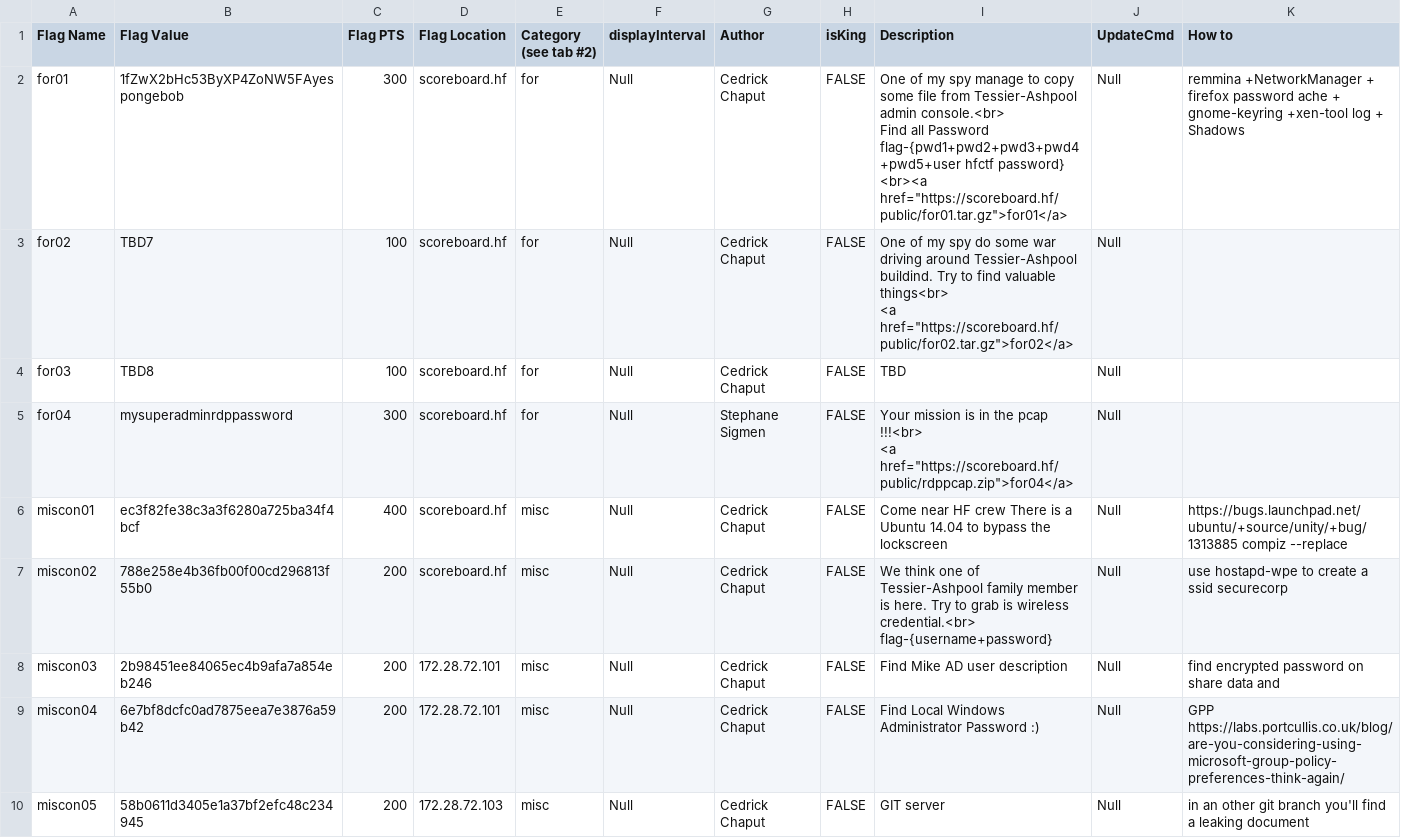
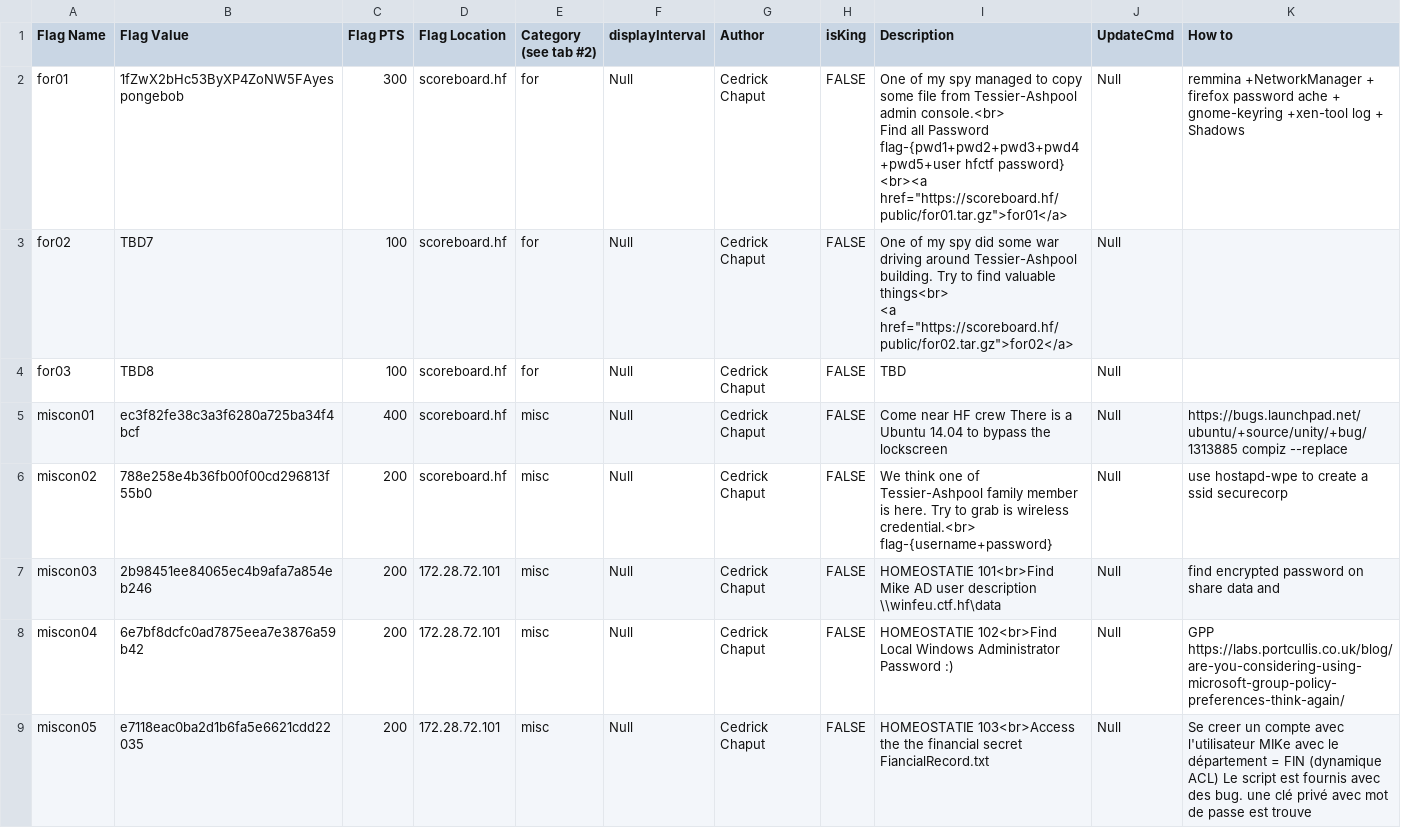
Before and after one commit to hackfestca/hfscoreboard, a CSV file: import/flags.csv, drawn as a sheet; only a part is shown; the diff covers the shown part only.

Commit message:
Flags update & steph nickname update

```diff
--- a/import/flags.csv
+++ b/import/flags.csv
@@ -1,10 +1,8 @@
 Flag Name,Flag Value,Flag PTS,Flag Location,Category (see tab #2),displayInterval,Author,isKing,Description,UpdateCmd,How to
-for01,1fZwX2bHc53ByXP4ZoNW5FAyespongebob,300,scoreboard.hf,for,Null,Cedrick Chaput,FALSE,"One of my spy manage to copy some file from Tessier-Ashpool admin console.<br>
-Find all Password flag-{pwd1+pwd2+pwd3+pwd4+pwd5+user hfctf password}
-<br><a href=""https://scoreboard.hf/public/for01.tar.gz"">for01</a>",Null,remmina +NetworkManager + firefox password ache  + gnome-keyring +xen-tool log + Shadows
-for02,TBD7,100,scoreboard.hf,for,Null,Cedrick Chaput,FALSE,"One of my spy do some war driving around Tessier-Ashpool buildind. Try to find valuable things<br>
-<a href=""https://scoreboard.hf/public/for02.tar.gz"">for02</a>",Null,
+for01,1fZwX2bHc53ByXP4ZoNW5FAyespongebob,300,scoreboard.hf,for,Null,Cedrick Chaput,FALSE,"One of my spy managed to copy some file from Tessier-Ashpool admin console.<br>
+Find all Password flag-{pwd1+pwd2+pwd3+pwd4+pwd5+user hfctf password}
+<br><a href=""https://scoreboard.hf/public/for01.tar.gz"">for01</a>",Null,remmina +NetworkManager + firefox password ache  + gnome-keyring +xen-tool log + Shadows
+for02,TBD7,100,scoreboard.hf,for,Null,Cedrick Chaput,FALSE,"One of my spy did some war driving around Tessier-Ashpool building. Try to find valuable things<br>
+<a href=""https://scoreboard.hf/public/for02.tar.gz"">for02</a>",Null,
 for03,TBD8,100,scoreboard.hf,for,Null,Cedrick Chaput,FALSE,TBD,Null,
-for04,mysuperadminrdppassword,300,scoreboard.hf,for,Null,Stephane Sigmen,FALSE,"Your mission is in the pcap !!!<br>
-<a href=""https://scoreboard.hf/public/rdppcap.zip"">for04</a>",Null,
 miscon01,ec3f82fe38c3a3f6280a725ba34f4bcf,400,scoreboard.hf,misc,Null,Cedrick Chaput,FALSE,Come near HF crew There is a Ubuntu 14.04 to bypass the lockscreen,Null,https://bugs.launchpad.net/ubuntu/+source/unity/+bug/1313885 compiz --replace
@@ -12,4 +10,4 @@ miscon02,788e258e4b36fb00f00cd296813f55b0,200,scoreboard.hf,misc,Null,Cedrick Ch
 flag-{username+password}",Null,use hostapd-wpe to create a ssid securecorp
-miscon03,2b98451ee84065ec4b9afa7a854eb246,200,172.28.72.101,misc,Null,Cedrick Chaput,FALSE,Find Mike AD user description ,Null,find encrypted password on share data and
-miscon04,6e7bf8dcfc0ad7875eea7e3876a59b42,200,172.28.72.101,misc,Null,Cedrick Chaput,FALSE,Find Local Windows Administrator Password :)  ,Null,GPP  https://labs.portcullis.co.uk/blog/are-you-considering-using-microsoft-group-policy-preferences-think-again/
-miscon05,58b0611d3405e1a37bf2efc48c234945,200,172.28.72.103,misc,Null,Cedrick Chaput,FALSE,GIT server,Null,in an other git branch you'll find a leaking document
+miscon03,2b98451ee84065ec4b9afa7a854eb246,200,172.28.72.101,misc,Null,Cedrick Chaput,FALSE,HOMEOSTATIE 101<br>Find Mike AD user description \\winfeu.ctf.hf\data,Null,find encrypted password on share data and
+miscon04,6e7bf8dcfc0ad7875eea7e3876a59b42,200,172.28.72.101,misc,Null,Cedrick Chaput,FALSE,HOMEOSTATIE 102<br>Find Local Windows Administrator Password :)  ,Null,GPP  https://labs.portcullis.co.uk/blog/are-you-considering-using-microsoft-group-policy-preferences-think-again/
+miscon05,e7118eac0ba2d1b6fa5e6621cdd22035,200,172.28.72.101,misc,Null,Cedrick Chaput,FALSE,HOMEOSTATIE 103<br>Access the the financial secret FiancialRecord.txt,Null,Se creer un compte avec l'utilisateur MIKe avec le département = FIN  (dynamique ACL) Le script est fournis avec des bug. une clé privé avec mot de passe est trouve
```
Also changed, not shown: 12 added rows, 3 removed rows and 34 edited cells elsewhere in this file, 1 other file.
